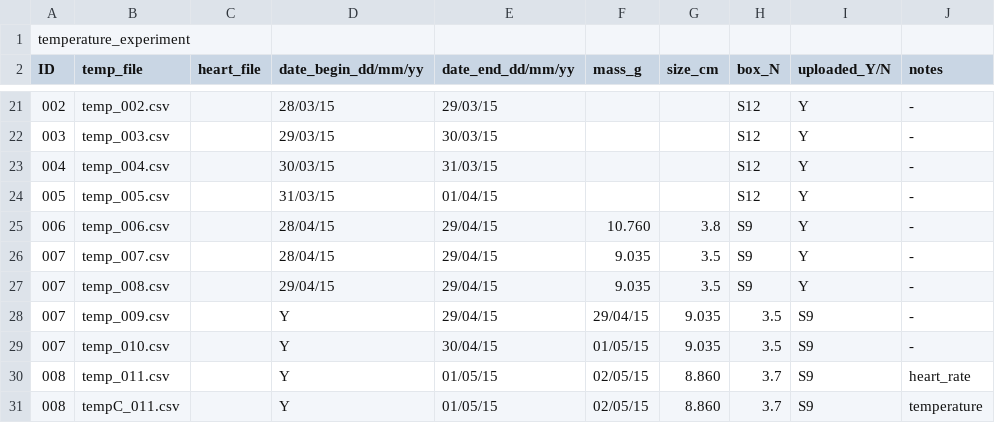
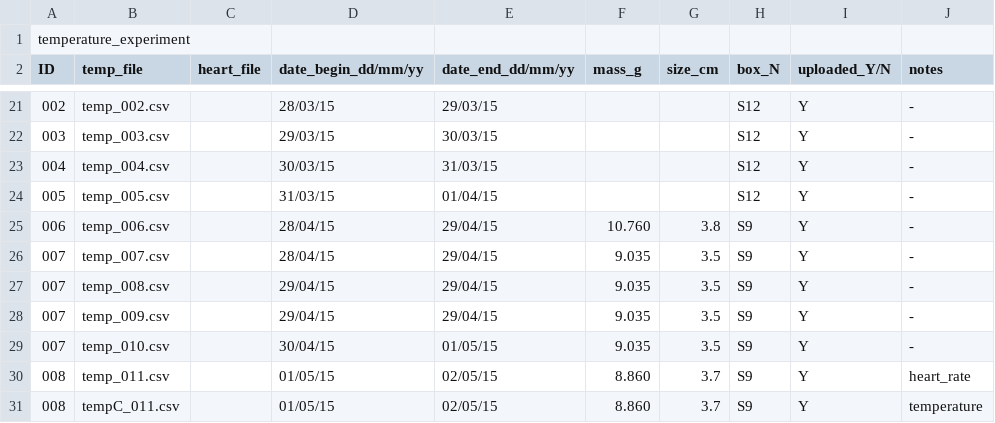
Before and after one commit to gilestrolab/snail_back_pack, a CSV file: experiments/snail_temperature_experiment/results/master_table.csv, drawn as a sheet; only a part is shown, gaps mark what is left out; the diff names each change by its address in the sheet, - before the commit and + after, or states it on an @@ line.

Commit message:
spaces removed and "uploaded_Y/N column moved"

```diff
--- a/experiments/snail_temperature_experiment/results/master_table.csv
+++ b/experiments/snail_temperature_experiment/results/master_table.csv
-D28 (date_begin_dd/mm/yy): Y
+D28 (date_begin_dd/mm/yy): 29/04/15
-F28 (mass_g): 29/04/15
+F28 (mass_g): 9.035
-G28:G29 (size_cm): 9.035
+G28:G29 (size_cm): 3.5
-H28:H29 (box_N): 3.5
+H28:H29 (box_N): S9
-I28:I31 (uploaded_Y/N): S9
+I28:I31 (uploaded_Y/N): Y
-D29 (date_begin_dd/mm/yy): Y
+D29 (date_begin_dd/mm/yy): 30/04/15
-E29 (date_end_dd/mm/yy): 30/04/15
+E29 (date_end_dd/mm/yy): 01/05/15
-F29 (mass_g): 01/05/15
+F29 (mass_g): 9.035
-D30:D31 (date_begin_dd/mm/yy): Y
+D30:D31 (date_begin_dd/mm/yy): 01/05/15
-E30:E31 (date_end_dd/mm/yy): 01/05/15
+E30:E31 (date_end_dd/mm/yy): 02/05/15
-F30:F31 (mass_g): 02/05/15
+F30:F31 (mass_g): 8.860
-G30:G31 (size_cm): 8.860
+G30:G31 (size_cm): 3.7
-H30:H31 (box_N): 3.7
+H30:H31 (box_N): S9
```
